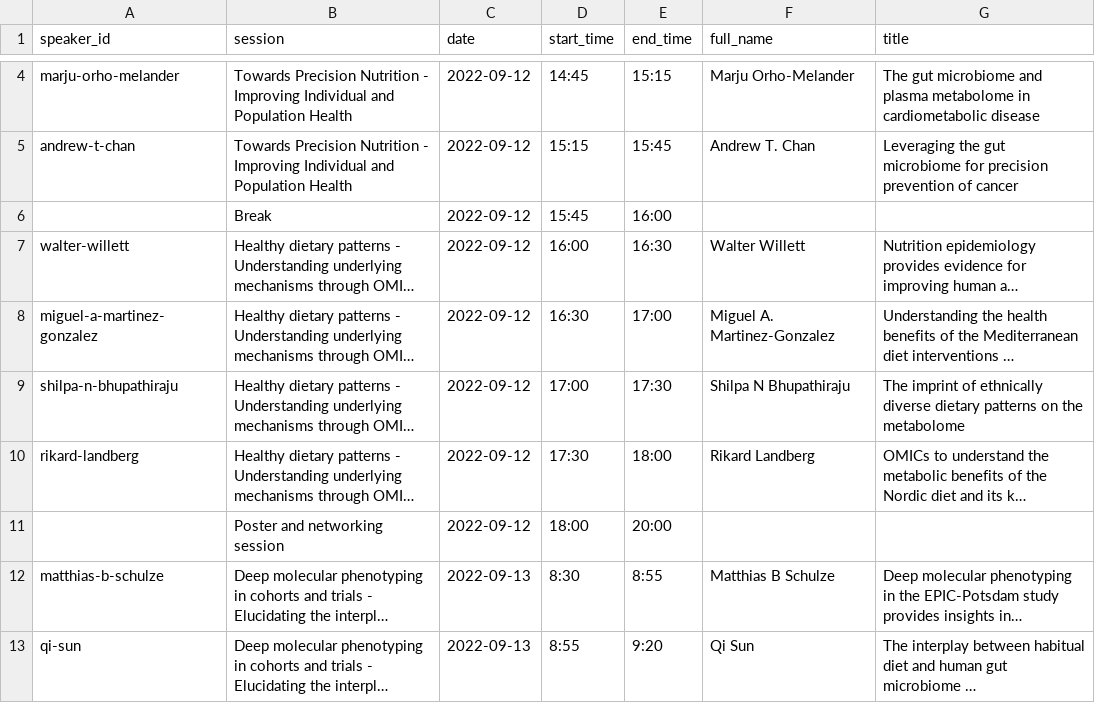
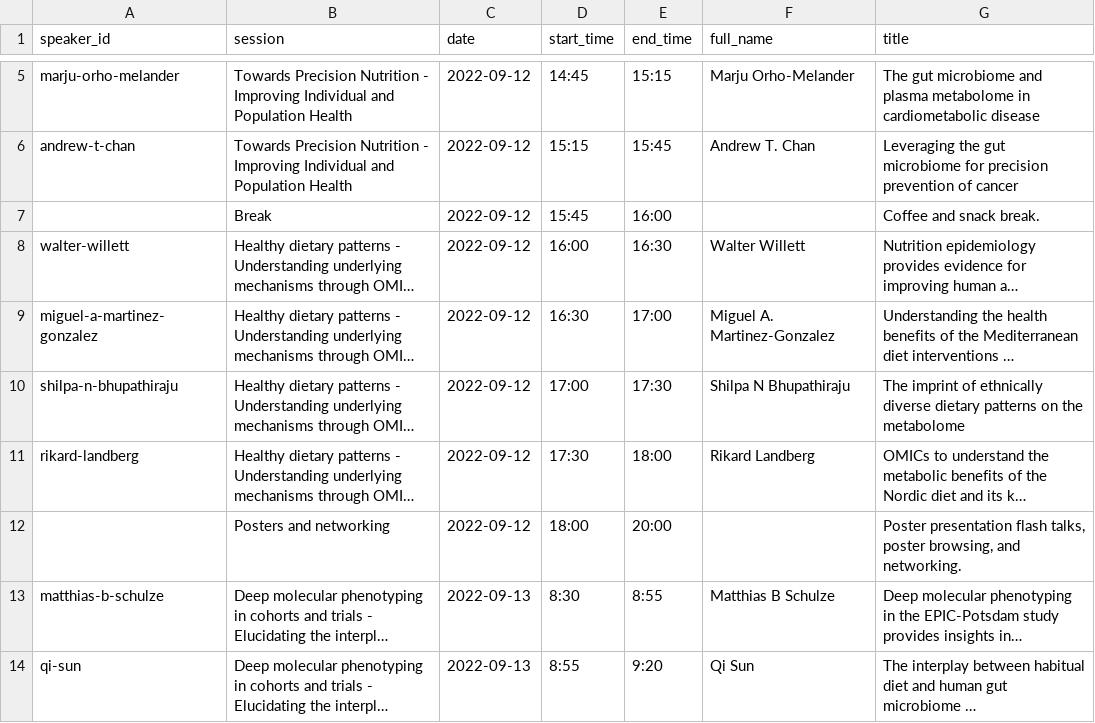
Before and after one commit to precision-nutrition-forum/2022, a CSV file: data/schedule.csv, drawn as a sheet; only a part is shown, gaps mark what is left out; long unchanged cells end in …; addresses are those after the commit; the diff covers the shown part only; the diff names each change by its address in the sheet, - before the commit and + after, or states it on an @@ line.

Commit message:
include titles description of break sessions

```diff
--- a/data/schedule.csv
+++ b/data/schedule.csv
-G7 (title): (empty)
+G7 (title): Coffee and snack break.
-B12 (session): Poster and networking session
+B12 (session): Posters and networking
-G12 (title): (empty)
+G12 (title): Poster presentation flash talks, poster browsing, and networking.
```
Also changed, not shown: 1 added row and 5 edited cells elsewhere in this file, 1 other file.
